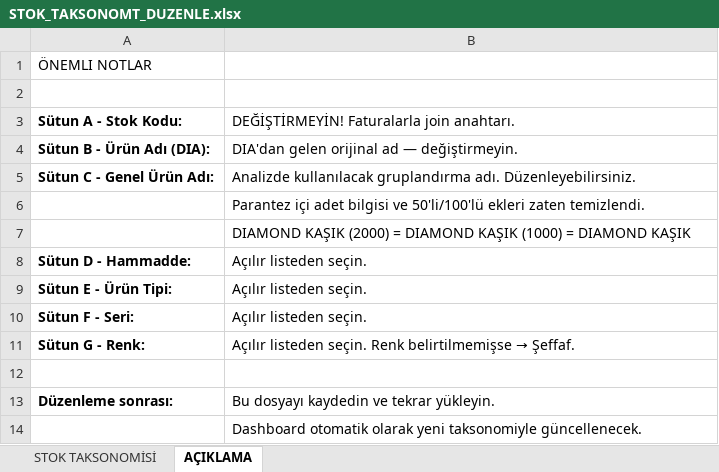
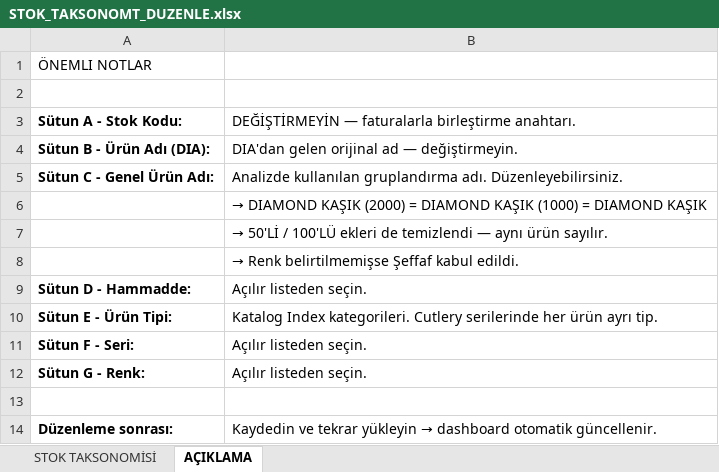
Before and after one commit to suhedaguul-arch/SUHEDA, an Excel workbook: STOK_TAKSONOMT_DUZENLE.xlsx, sheet AÇIKLAMA, drawn as a sheet; values as stored, in another font and other column widths than the file's, no borders; removed rows and columns are numbered as before the commit, all else as after; the diff names each change by its address in the sheet, - before the commit and + after, or states it on an @@ line.

```diff
--- a/STOK_TAKSONOMT_DUZENLE.xlsx (sheet AÇIKLAMA)
+++ b/STOK_TAKSONOMT_DUZENLE.xlsx (sheet AÇIKLAMA)
-B3: DEĞİŞTİRMEYİN! Faturalarla join anahtarı.
+B3: DEĞİŞTİRMEYİN — faturalarla birleştirme anahtarı.
-B5: Analizde kullanılacak gruplandırma adı.…
+B5: Analizde kullanılan gruplandırma adı.…
-B6: Parantez içi adet bilgisi ve 50'li/100'lü ekleri zaten temizlendi.
+B6: → DIAMOND KAŞIK (2000) = DIAMOND KAŞIK (1000) = DIAMOND KAŞIK
-B7: DIAMOND KAŞIK (2000) = DIAMOND KAŞIK (1000) = DIAMOND KAŞIK
+B7: → 50'Lİ / 100'LÜ ekleri de temizlendi — aynı ürün sayılır.
+row 8:  | → Renk belirtilmemişse Şeffaf kabul edildi.
-B10: Açılır listeden seçin.
+B10: Katalog Index kategorileri. Cutlery serilerinde her ürün ayrı tip.
@@ B12: Açılır listeden seçin. Renk belirtilmemişse → Şeffaf. → Açılır listeden seçin. @@
@@ B14: Bu dosyayı kaydedin ve tekrar yükleyin. → Kaydedin ve tekrar yükleyin → dashboard otomatik güncellenir. @@
-row 14:  | Dashboard otomatik olarak yeni taksonomiyle güncellenecek.
```
Also changed, not shown: sheet STOK TAKSONOMİSİ.
